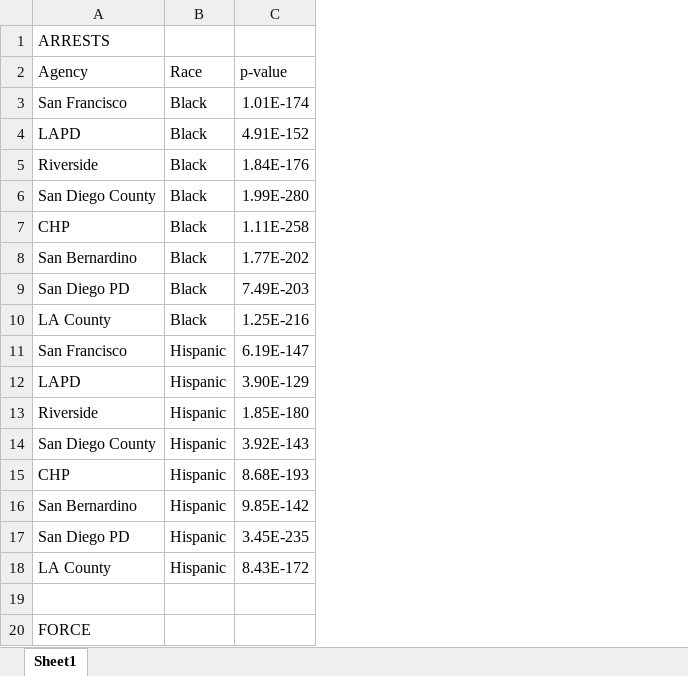
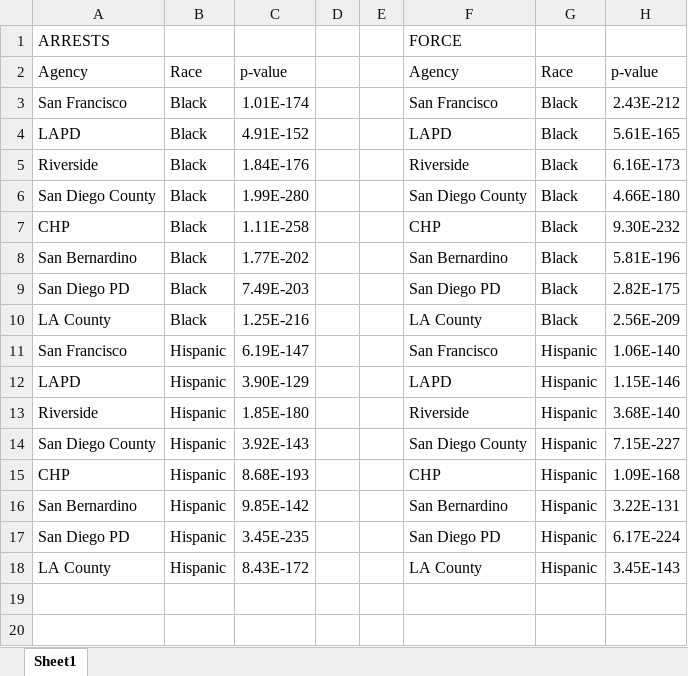
Before and after one commit to atielking/cpz_ripa, an Excel workbook: significance_analysis.xlsx, sheet Sheet1, drawn as a sheet; values as stored, in another font and other column widths than the file's, no borders; removed rows and columns are numbered as before the commit, all else as after; the diff names each change by its address in the sheet, - before the commit and + after, or states it on an @@ line.

Commit message:
completed stat analysis of black hispanic vs white for arrests and force

```diff
--- a/significance_analysis.xlsx (sheet Sheet1)
+++ b/significance_analysis.xlsx (sheet Sheet1)
+column D, empty
+column E, empty
+column F, rows 1-18: FORCE | Agency | San Francisco | LAPD | Riverside | San Diego County | CHP | San Bernardino | San Diego PD | LA County | San Francisco | LAPD | Riverside | San Diego County | CHP | San Bernardino | San Diego PD | LA County
+column G, rows 2-18: Race | Black | Black | Black | Black | Black | Black | Black | Black | Hispanic | Hispanic | Hispanic | Hispanic | Hispanic | Hispanic | Hispanic | Hispanic
+column H, rows 2-18: p-value | 2.43E-212 | 5.61E-165 | 6.16E-173 | 4.66E-180 | 9.30E-232 | 5.81E-196 | 2.82E-175 | 2.56E-209 | 1.06E-140 | 1.15E-146 | 3.68E-140 | 7.15E-227 | 1.09E-168 | 3.22E-131 | 6.17E-224 | 3.45E-143
-row 19: (empty)
-row 20: FORCE
```
Also changed, not shown: 2 other files.
